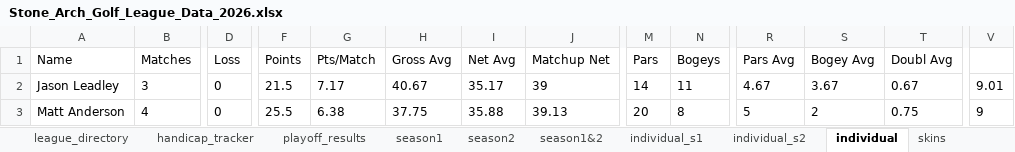
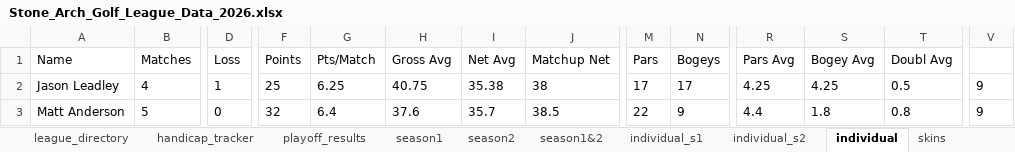
Before and after one commit to hankhopkins/sagl, an Excel workbook: data/Stone_Arch_Golf_League_Data_2026.xlsx, sheet individual, drawn as a sheet; only a part is shown, gaps mark what is left out; values as stored, in another font and other column widths than the file's, no borders; the diff covers the shown part only; the diff names each change by its address in the sheet, - before the commit and + after, or states it on an @@ line.

```diff
--- a/data/Stone_Arch_Golf_League_Data_2026.xlsx (sheet individual)
+++ b/data/Stone_Arch_Golf_League_Data_2026.xlsx (sheet individual)
-B2 (Matches): 3
+B2 (Matches): 4
-D2 (Loss): 0
+D2 (Loss): 1
-F2 (Points): 21.5
+F2 (Points): 25
-G2 (Pts/Match): 7.17
+G2 (Pts/Match): 6.25
-H2 (Gross Avg): 40.67
+H2 (Gross Avg): 40.75
-I2 (Net Avg): 35.17
+I2 (Net Avg): 35.38
-J2 (Matchup Net): 39
+J2 (Matchup Net): 38
-M2 (Pars): 14
+M2 (Pars): 17
-N2 (Bogeys): 11
+N2 (Bogeys): 17
-R2 (Pars Avg): 4.67
+R2 (Pars Avg): 4.25
-S2 (Bogey Avg): 3.67
+S2 (Bogey Avg): 4.25
-T2 (Doubl Avg): 0.67
+T2 (Doubl Avg): 0.5
-V2: 9.01
+V2: 9
-B3 (Matches): 4
+B3 (Matches): 5
-F3 (Points): 25.5
+F3 (Points): 32
-G3 (Pts/Match): 6.38
+G3 (Pts/Match): 6.4
-H3 (Gross Avg): 37.75
+H3 (Gross Avg): 37.6
-I3 (Net Avg): 35.88
+I3 (Net Avg): 35.7
-J3 (Matchup Net): 39.13
+J3 (Matchup Net): 38.5
-M3 (Pars): 20
+M3 (Pars): 22
-N3 (Bogeys): 8
+N3 (Bogeys): 9
-R3 (Pars Avg): 5
+R3 (Pars Avg): 4.4
-S3 (Bogey Avg): 2
+S3 (Bogey Avg): 1.8
-T3 (Doubl Avg): 0.75
+T3 (Doubl Avg): 0.8
```
Also changed, not shown: 1 added row, 1 removed row and 95 edited cells elsewhere in this sheet, sheet league_scoring_record, sheet braemar, sheet keller2, sheet individual_s2, sheet handicap_log_ghin, sheet handicap_log, 22 more sheets, 1 other file.
